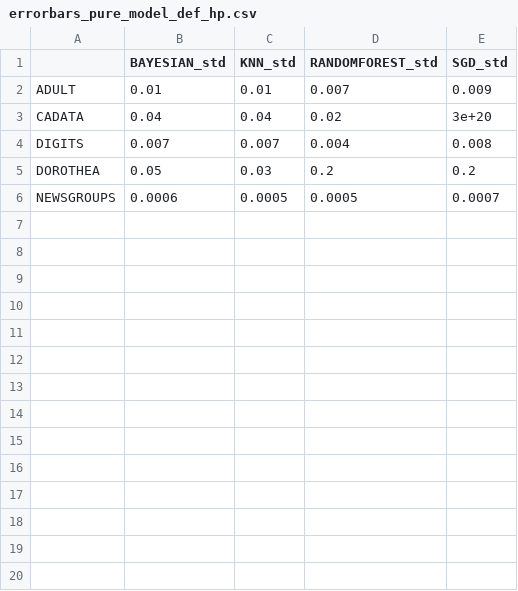
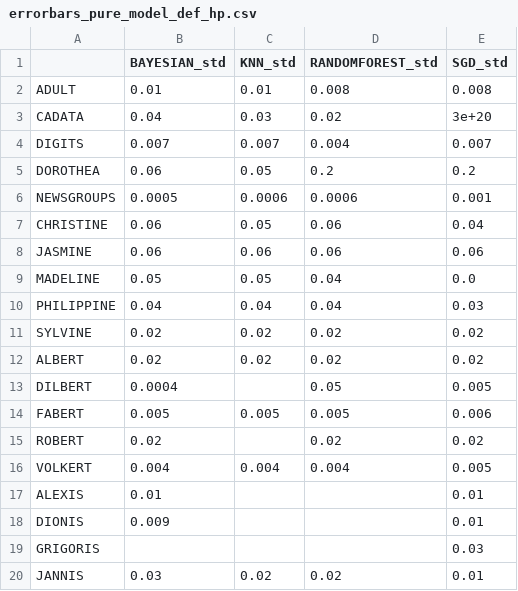
Before and after one commit to LishengSun/AutoML-2016-simulations-and-analyses, a CSV file: errorbars_pure_model_def_hp.csv, drawn as a sheet; only a part is shown; the diff covers the shown part only.

Commit message:
errorbars_pure_model_def_hp.csv

```diff
--- a/errorbars_pure_model_def_hp.csv
+++ b/errorbars_pure_model_def_hp.csv
@@ -1,6 +1,20 @@
 ,BAYESIAN_std,KNN_std,RANDOMFOREST_std,SGD_std
-ADULT,0.01,0.01,0.007,0.009
-CADATA,0.04,0.04,0.02,3e+20
-DIGITS,0.007,0.007,0.004,0.008
-DOROTHEA,0.05,0.03,0.2,0.2
-NEWSGROUPS,0.0006,0.0005,0.0005,0.0007
+ADULT,0.01,0.01,0.008,0.008
+CADATA,0.04,0.03,0.02,3e+20
+DIGITS,0.007,0.007,0.004,0.007
+DOROTHEA,0.06,0.05,0.2,0.2
+NEWSGROUPS,0.0005,0.0006,0.0006,0.001
+CHRISTINE,0.06,0.05,0.06,0.04
+JASMINE,0.06,0.06,0.06,0.06
+MADELINE,0.05,0.05,0.04,0.0
+PHILIPPINE,0.04,0.04,0.04,0.03
+SYLVINE,0.02,0.02,0.02,0.02
+ALBERT,0.02,0.02,0.02,0.02
+DILBERT,0.0004,,0.05,0.005
+FABERT,0.005,0.005,0.005,0.006
+ROBERT,0.02,,0.02,0.02
+VOLKERT,0.004,0.004,0.004,0.005
+ALEXIS,0.01,,,0.01
+DIONIS,0.009,,,0.01
+GRIGORIS,,,,0.03
+JANNIS,0.03,0.02,0.02,0.01
```
Also changed, not shown: 11 added rows elsewhere in this file.
